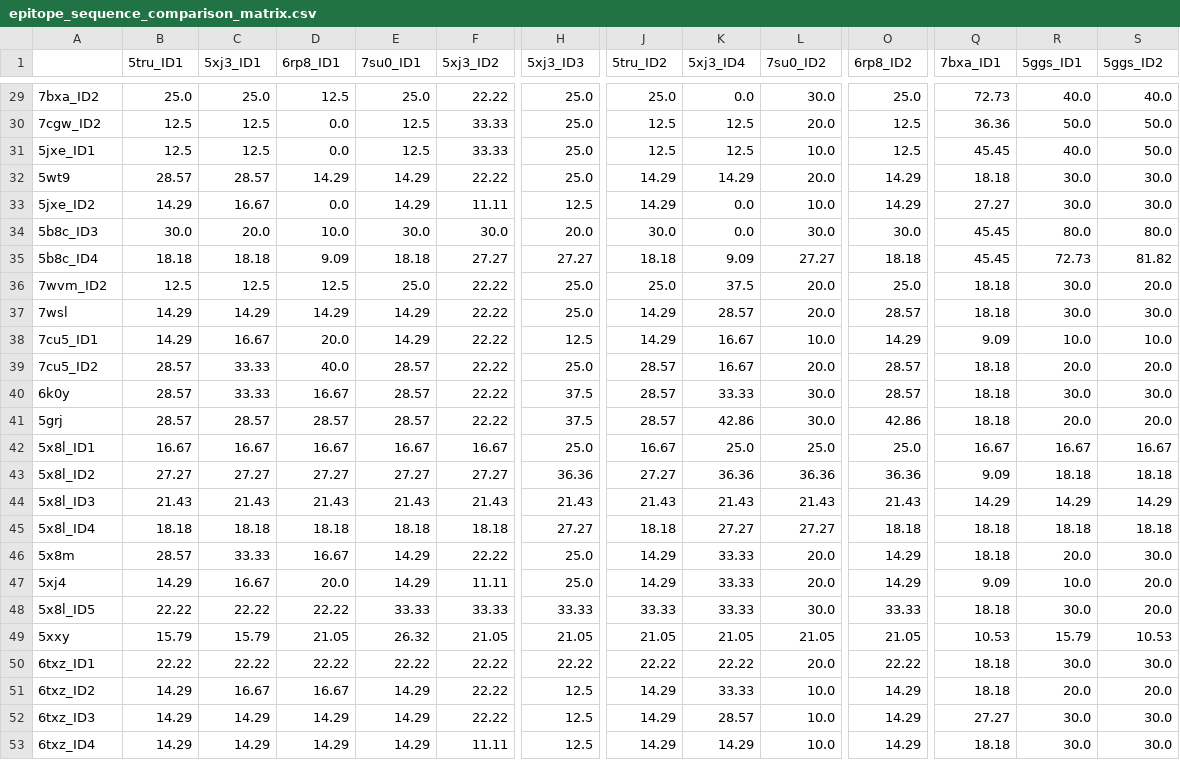
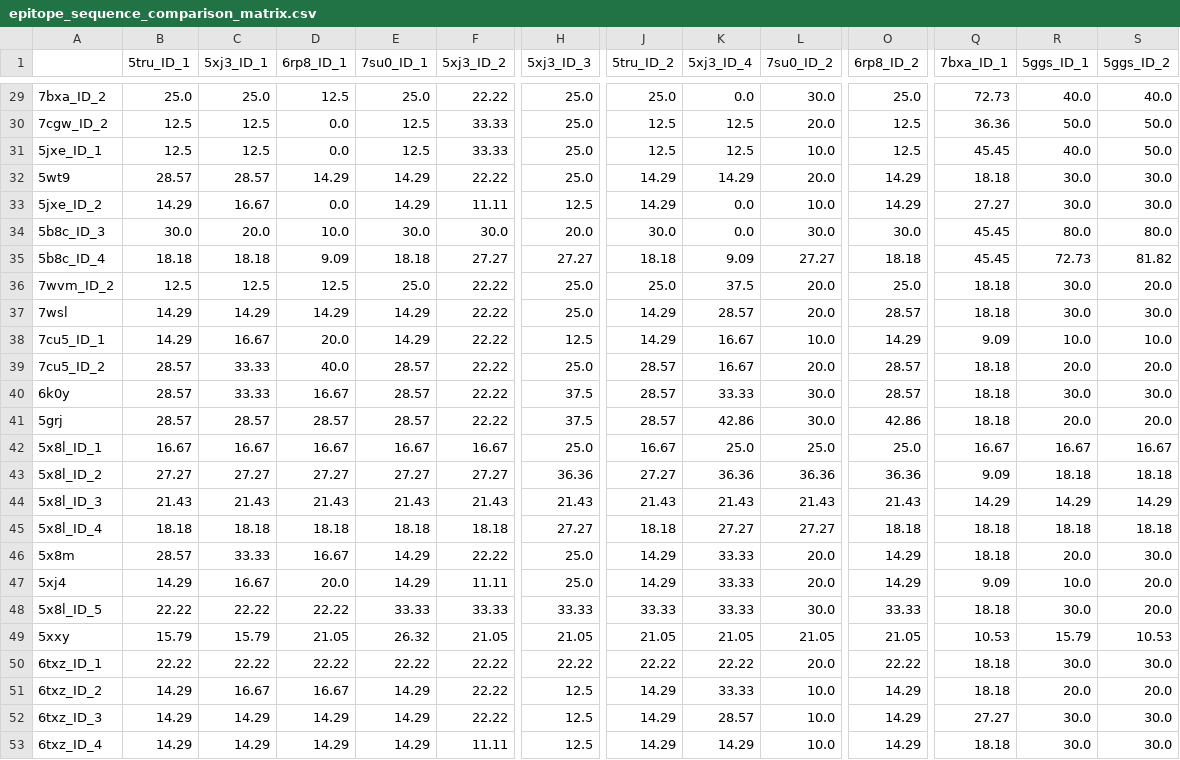
Before and after one commit to datascience-2025-group4/group04-team01, a CSV file: data/structural_analysis/Epitope/epitope_sequence_comparison_matrix.csv, drawn as a sheet; only a part is shown, gaps mark what is left out; the diff covers the shown part only; the diff names each change by its address in the sheet, - before the commit and + after, or states it on an @@ line.

```diff
--- a/data/structural_analysis/Epitope/epitope_sequence_comparison_matrix.csv
+++ b/data/structural_analysis/Epitope/epitope_sequence_comparison_matrix.csv
-B1: 5tru_ID1
+B1: 5tru_ID_1
-C1: 5xj3_ID1
+C1: 5xj3_ID_1
-D1: 6rp8_ID1
+D1: 6rp8_ID_1
-E1: 7su0_ID1
+E1: 7su0_ID_1
-F1: 5xj3_ID2
+F1: 5xj3_ID_2
-H1: 5xj3_ID3
+H1: 5xj3_ID_3
-J1: 5tru_ID2
+J1: 5tru_ID_2
-K1: 5xj3_ID4
+K1: 5xj3_ID_4
-L1: 7su0_ID2
+L1: 7su0_ID_2
-O1: 6rp8_ID2
+O1: 6rp8_ID_2
-Q1: 7bxa_ID1
+Q1: 7bxa_ID_1
-R1: 5ggs_ID1
+R1: 5ggs_ID_1
-S1: 5ggs_ID2
+S1: 5ggs_ID_2
-A29: 7bxa_ID2
+A29: 7bxa_ID_2
-A30: 7cgw_ID2
+A30: 7cgw_ID_2
-A31: 5jxe_ID1
+A31: 5jxe_ID_1
-A33: 5jxe_ID2
+A33: 5jxe_ID_2
-A34: 5b8c_ID3
+A34: 5b8c_ID_3
-A35: 5b8c_ID4
+A35: 5b8c_ID_4
-A36: 7wvm_ID2
+A36: 7wvm_ID_2
-A38: 7cu5_ID1
+A38: 7cu5_ID_1
-A39: 7cu5_ID2
+A39: 7cu5_ID_2
-A42: 5x8l_ID1
+A42: 5x8l_ID_1
-A43: 5x8l_ID2
+A43: 5x8l_ID_2
-A44: 5x8l_ID3
+A44: 5x8l_ID_3
-A45: 5x8l_ID4
+A45: 5x8l_ID_4
-A48: 5x8l_ID5
+A48: 5x8l_ID_5
-A50: 6txz_ID1
+A50: 6txz_ID_1
-A51: 6txz_ID2
+A51: 6txz_ID_2
-A52: 6txz_ID3
+A52: 6txz_ID_3
-A53: 6txz_ID4
+A53: 6txz_ID_4
```
Also changed, not shown: 47 edited cells elsewhere in this file, data/structural_analysis/Epitope/epitope_sequences_summary.csv, data/structural_analysis/Epitope/structural_epitope_all_information_final.csv, 45 other files.
